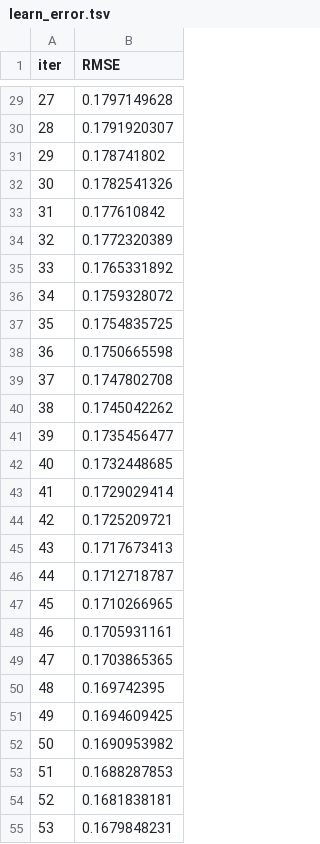
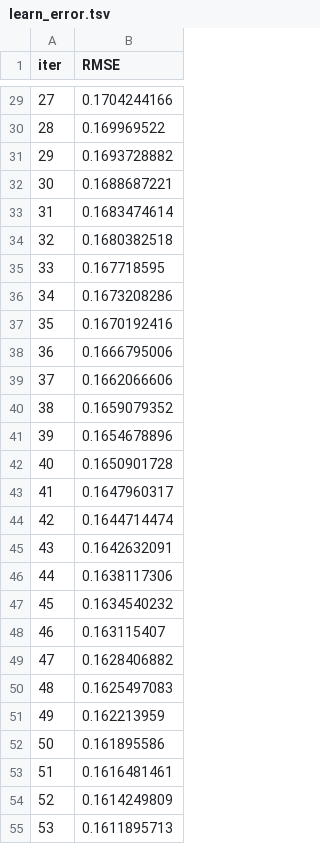
Before and after one commit to ZtanQ/precios-departamentos-lima, a TSV file: notebooks/catboost_info/learn_error.tsv, drawn as a sheet; only a part is shown, gaps mark what is left out; the diff covers the shown part only.

```diff
--- a/notebooks/catboost_info/learn_error.tsv
+++ b/notebooks/catboost_info/learn_error.tsv
@@ -29,27 +29,27 @@ iter	RMSE
-27	0.1797149628
-28	0.1791920307
-29	0.178741802
-30	0.1782541326
-31	0.177610842
-32	0.1772320389
-33	0.1765331892
-34	0.1759328072
-35	0.1754835725
-36	0.1750665598
-37	0.1747802708
-38	0.1745042262
-39	0.1735456477
-40	0.1732448685
-41	0.1729029414
-42	0.1725209721
-43	0.1717673413
-44	0.1712718787
-45	0.1710266965
-46	0.1705931161
-47	0.1703865365
-48	0.169742395
-49	0.1694609425
-50	0.1690953982
-51	0.1688287853
-52	0.1681838181
-53	0.1679848231
+27	0.1704244166
+28	0.169969522
+29	0.1693728882
+30	0.1688687221
+31	0.1683474614
+32	0.1680382518
+33	0.167718595
+34	0.1673208286
+35	0.1670192416
+36	0.1666795006
+37	0.1662066606
+38	0.1659079352
+39	0.1654678896
+40	0.1650901728
+41	0.1647960317
+42	0.1644714474
+43	0.1642632091
+44	0.1638117306
+45	0.1634540232
+46	0.163115407
+47	0.1628406882
+48	0.1625497083
+49	0.162213959
+50	0.161895586
+51	0.1616481461
+52	0.1614249809
+53	0.1611895713
```
Also changed, not shown: 173 edited cells elsewhere in this file, notebooks/catboost_info/time_left.tsv, 35 other files.
